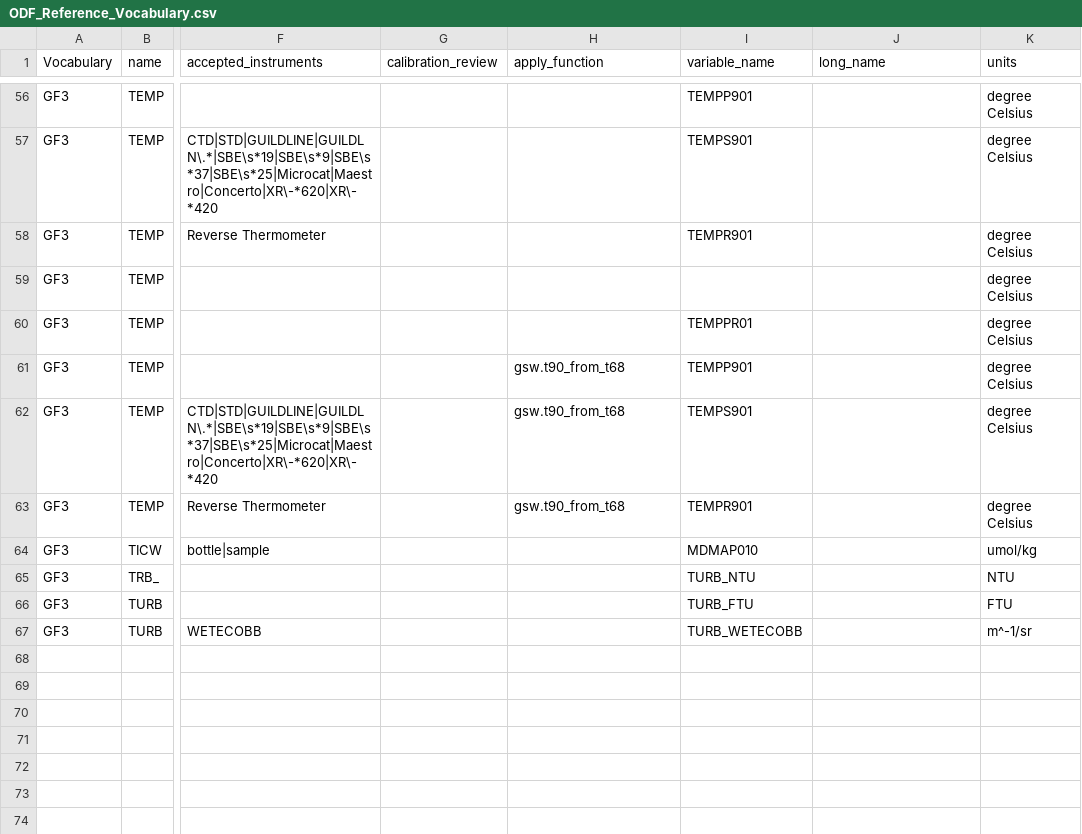
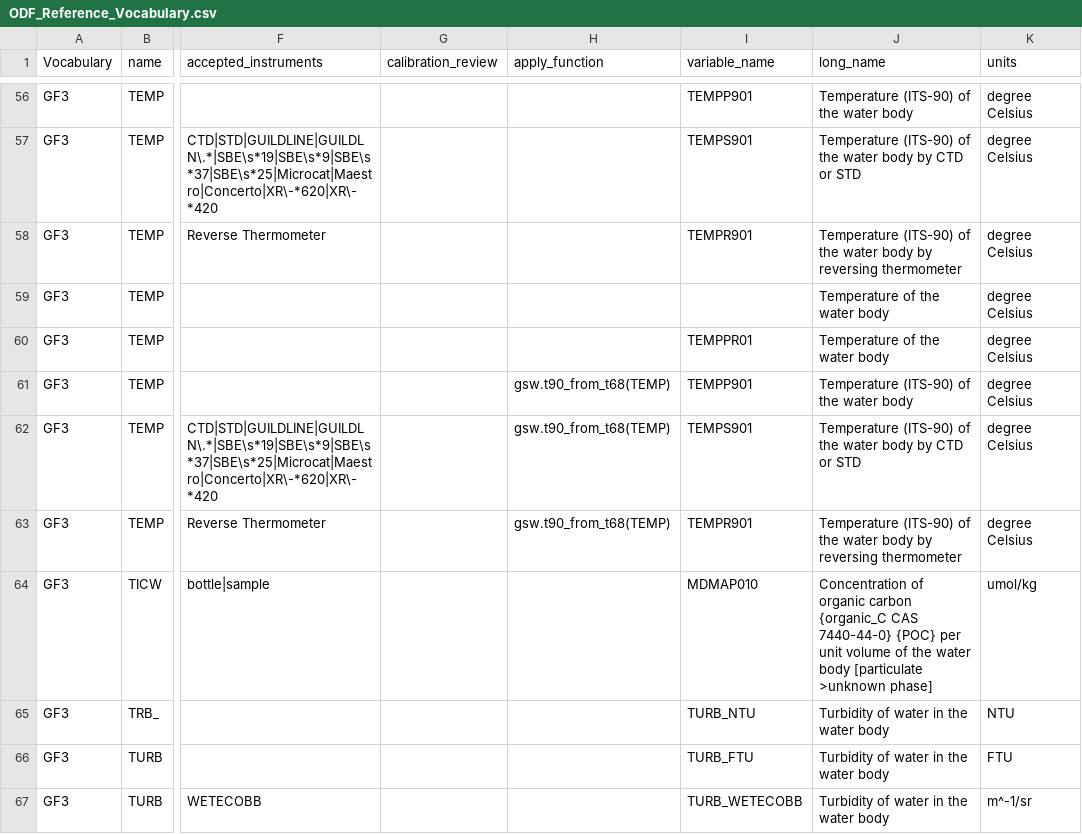
Before and after one commit to cioos-siooc/cioos-siooc_data_transform, a CSV file: projects/odf_transform/odf_transform/ODF_Reference_Vocabulary.csv, drawn as a sheet; only a part is shown, gaps mark what is left out; the diff covers the shown part only; the diff names each change by its address in the sheet, - before the commit and + after, or states it on an @@ line.

Commit message:
Update ODF Vocabulary by copying sdn_parameter_name to long_name

```diff
--- a/projects/odf_transform/odf_transform/ODF_Reference_Vocabulary.csv
+++ b/projects/odf_transform/odf_transform/ODF_Reference_Vocabulary.csv
-J56 (long_name): (empty)
+J56 (long_name): Temperature (ITS-90) of the water body
-J57 (long_name): (empty)
+J57 (long_name): Temperature (ITS-90) of the water body by CTD or STD
-J58 (long_name): (empty)
+J58 (long_name): Temperature (ITS-90) of the water body by reversing thermometer
-J59:J60 (long_name): (empty)
+J59:J60 (long_name): Temperature of the water body
-H61:H63 (apply_function): gsw.t90_from_t68
+H61:H63 (apply_function): gsw.t90_from_t68(TEMP)
-J61 (long_name): (empty)
+J61 (long_name): Temperature (ITS-90) of the water body
-J62 (long_name): (empty)
+J62 (long_name): Temperature (ITS-90) of the water body by CTD or STD
-J63 (long_name): (empty)
+J63 (long_name): Temperature (ITS-90) of the water body by reversing thermometer
-J64 (long_name): (empty)
+J64 (long_name): Concentration of organic carbon {organic_C CAS 7440-44-0} {POC} per unit volume of the water body [particulate >unknown phase]
-J65:J67 (long_name): (empty)
+J65:J67 (long_name): Turbidity of water in the water body
```
Also changed, not shown: 48 edited cells elsewhere in this file.
